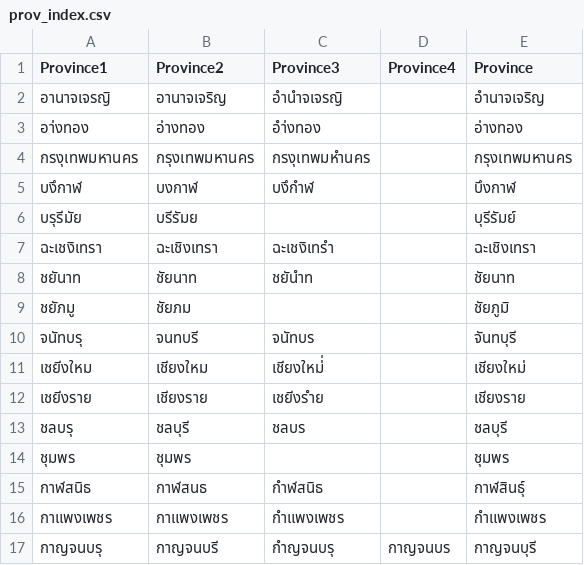
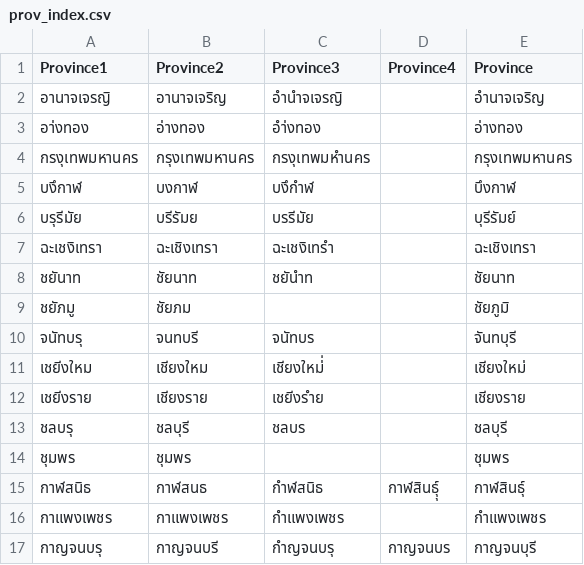
Before and after one commit to bossoq/thai_covidnotify_frompdf, a CSV file: prov_index.csv, drawn as a sheet; only a part is shown.

Commit message:
Update Province Index

```diff
--- a/prov_index.csv
+++ b/prov_index.csv
@@ -5,3 +5,3 @@ Province1,Province2,Province3,Province4,Province
 บงึกาฬ,บงกาฬ,บงึกําฬ,,บึงกาฬ
-บรุรีมัย,บรีรัมย,,,บุรีรัมย์
+บรุรีมัย,บรีรัมย,บรรีมัย,,บุรีรัมย์
 ฉะเชงิเทรา,ฉะเชิงเทรา,ฉะเชงิเทรํา,,ฉะเชิงเทรา
@@ -14,3 +14,3 @@ Province1,Province2,Province3,Province4,Province
 ชุมพร,ชุมพร,,,ชุมพร
-กาฬสนิธ,กาฬสนธ,กําฬสนิธ,,กาฬสินธุ์
+กาฬสนิธ,กาฬสนธ,กําฬสนิธ,กาฬสินธุ์ุ,กาฬสินธุ์
 กาแพงเพชร,กาแพงเพชร,กําแพงเพชร,,กำแพงเพชร
```
